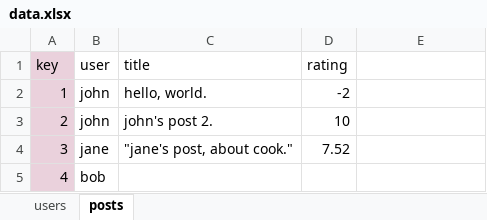
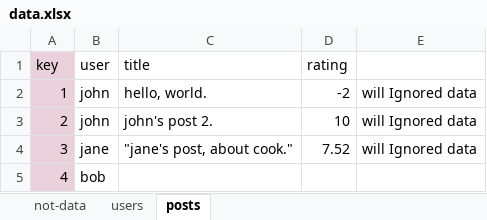
Before and after one commit to yano3nora/excel2json, an Excel workbook: data.xlsx, sheet posts, drawn as a sheet; values as stored, in another font and other column widths than the file's, no borders; charts and pictures not drawn; the diff names each change by its address in the sheet, - before the commit and + after, or states it on an @@ line.

```diff
--- a/data.xlsx (sheet posts)
+++ b/data.xlsx (sheet posts)
+sheet tab: not-data
-E2:E4: (empty)
+E2:E4: will Ignored data
```
Also changed, not shown: charts or pictures, 8 other files.
